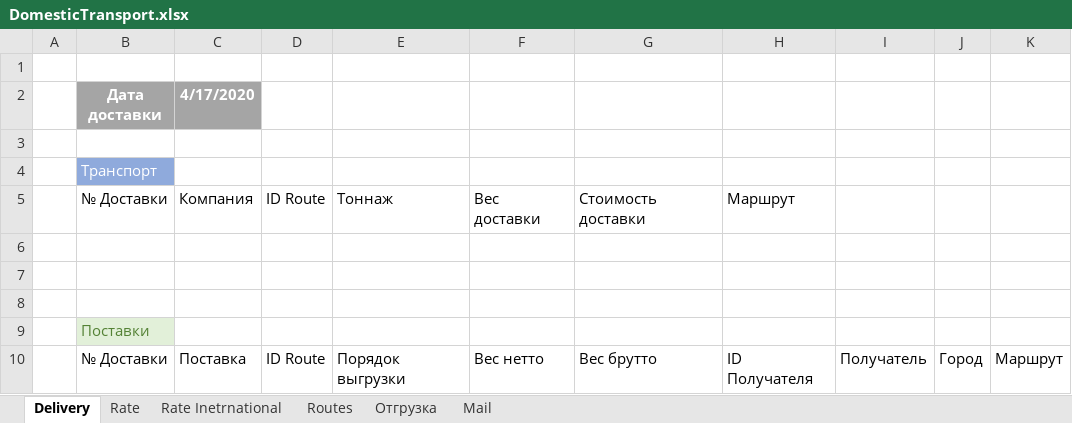
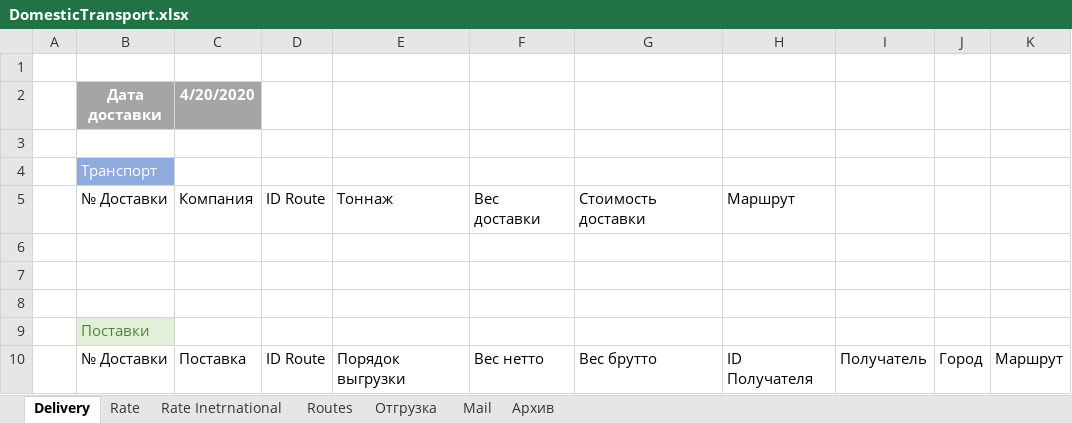
Before and after one commit to micro-solution/DomesticTransport, an Excel workbook: DomesticTransport/DomesticTransport.xlsx, sheet Delivery, drawn as a sheet; values as stored, in another font and other column widths than the file's, no borders; conditional formats and table styles not drawn; the diff names each change by its address in the sheet, - before the commit and + after, or states it on an @@ line.

```diff
--- a/DomesticTransport/DomesticTransport.xlsx (sheet Delivery)
+++ b/DomesticTransport/DomesticTransport.xlsx (sheet Delivery)
+sheet tab: Архив
-C2: 4/17/2020
+C2: 4/20/2020
```
Also changed, not shown: sheet Routes, 4 other files.
